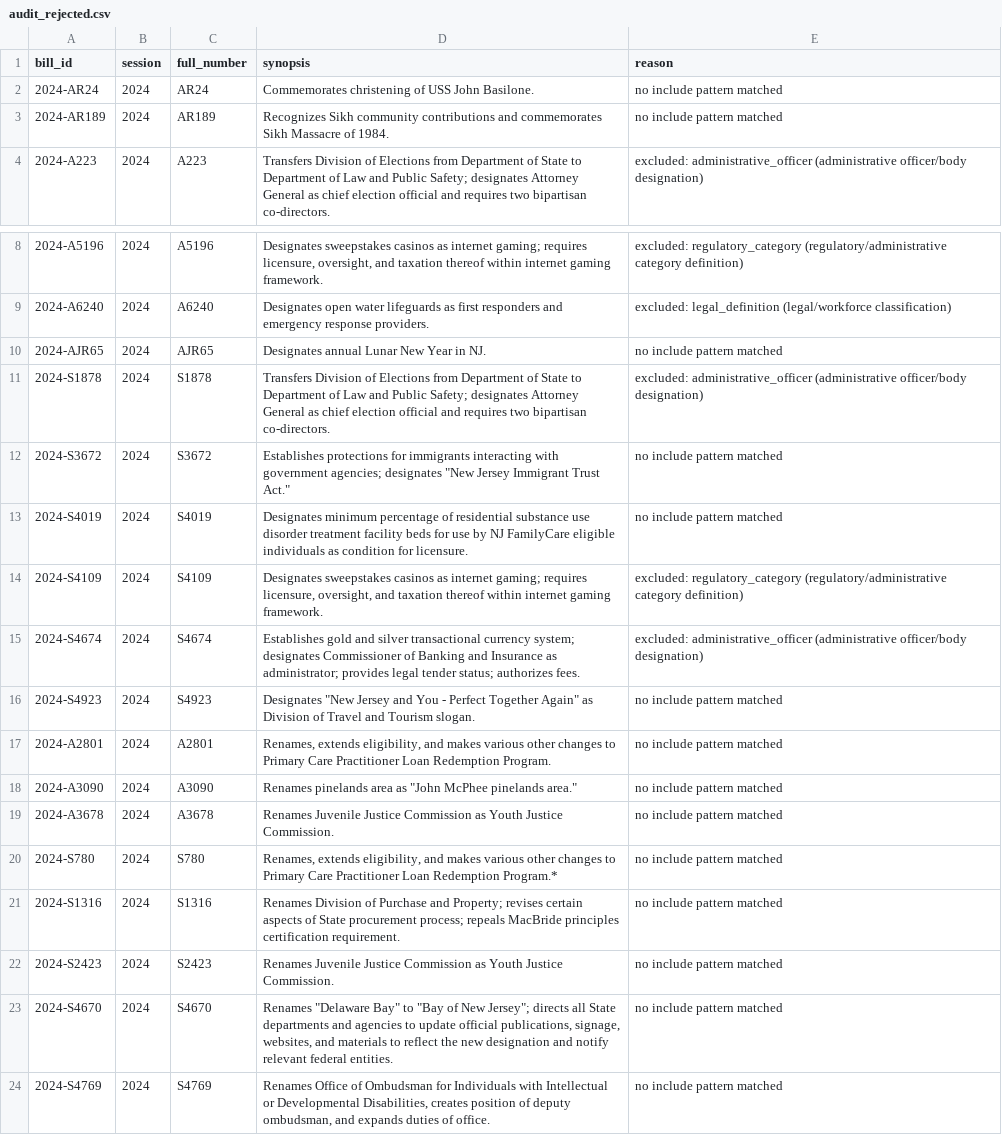
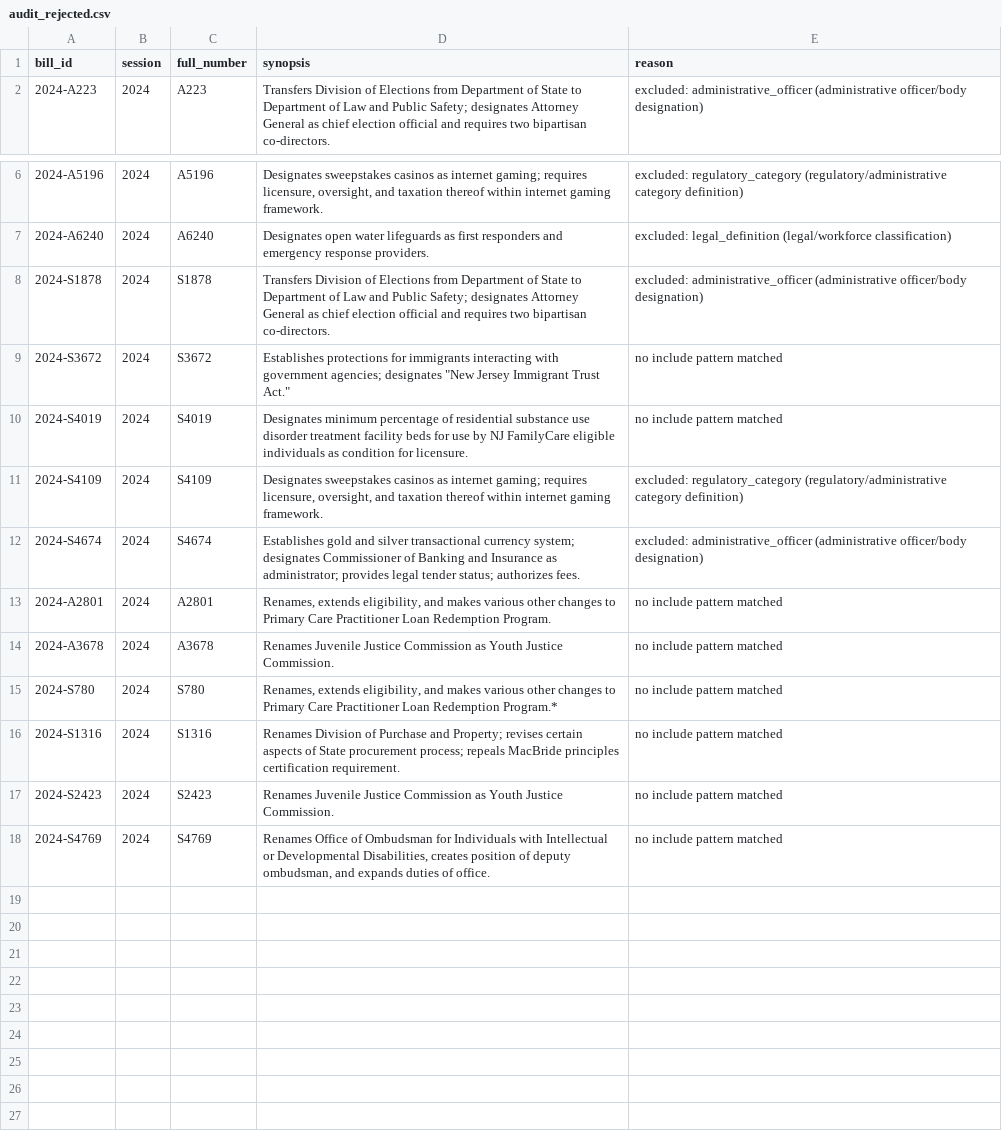
Before and after one commit to sstirling/nj-designates, a CSV file: data/processed/audit_rejected.csv, drawn as a sheet; only a part is shown, gaps mark what is left out.

Commit message:
Polishing 1 year design

```diff
--- a/data/processed/audit_rejected.csv
+++ b/data/processed/audit_rejected.csv
@@ -1,4 +1,2 @@
 bill_id,session,full_number,synopsis,reason
-2024-AR24,2024,AR24,Commemorates christening of USS John Basilone.,no include pattern matched
-2024-AR189,2024,AR189,Recognizes Sikh community contributions and commemorates Sikh Massacre of 1984.,no include pattern matched
 2024-A223,2024,A223,Transfers Division of Elections from Department of State to Department of Law and Public Safety; designates Attorney General as chief election official and requires two bipartisan co-directors.,excluded: administrative_officer (administrative officer/body designation)
@@ -9,3 +7,2 @@ bill_id,session,full_number,synopsis,reason
 2024-A6240,2024,A6240,Designates open water lifeguards as first responders and emergency response providers.,excluded: legal_definition (legal/workforce classification)
-2024-AJR65,2024,AJR65,Designates annual Lunar New Year in NJ.,no include pattern matched
 2024-S1878,2024,S1878,Transfers Division of Elections from Department of State to Department of Law and Public Safety; designates Attorney General as chief election official and requires two bipartisan co-directors.,excluded: administrative_officer (administrative officer/body designation)
@@ -15,5 +12,3 @@ bill_id,session,full_number,synopsis,reason
 2024-S4674,2024,S4674,Establishes gold and silver transactional currency system; designates Commissioner of Banking and Insurance as administrator; provides legal tender status; authorizes fees.,excluded: administrative_officer (administrative officer/body designation)
-2024-S4923,2024,S4923,"Designates ""New Jersey and You - Perfect Together Again"" as Division of Travel and Tourism slogan.",no include pattern matched
 2024-A2801,2024,A2801,"Renames, extends eligibility, and makes various other changes to Primary Care Practitioner Loan Redemption Program.",no include pattern matched
-2024-A3090,2024,A3090,"Renames pinelands area as ""John McPhee pinelands area.""",no include pattern matched
 2024-A3678,2024,A3678,Renames Juvenile Justice Commission as Youth Justice Commission.,no include pattern matched
@@ -22,3 +17,2 @@ bill_id,session,full_number,synopsis,reason
 2024-S2423,2024,S2423,Renames Juvenile Justice Commission as Youth Justice Commission.,no include pattern matched
-2024-S4670,2024,S4670,"Renames ""Delaware Bay"" to ""Bay of New Jersey""; directs all State departments and agencies to update official publications, signage, websites, and materials to reflect the new designation and notify relevant federal entities.",no include pattern matched
 2024-S4769,2024,S4769,"Renames Office of Ombudsman for Individuals with Intellectual or Developmental Disabilities, creates position of deputy ombudsman, and expands duties of office.",no include pattern matched
```
Also changed, not shown: 15 other files.
